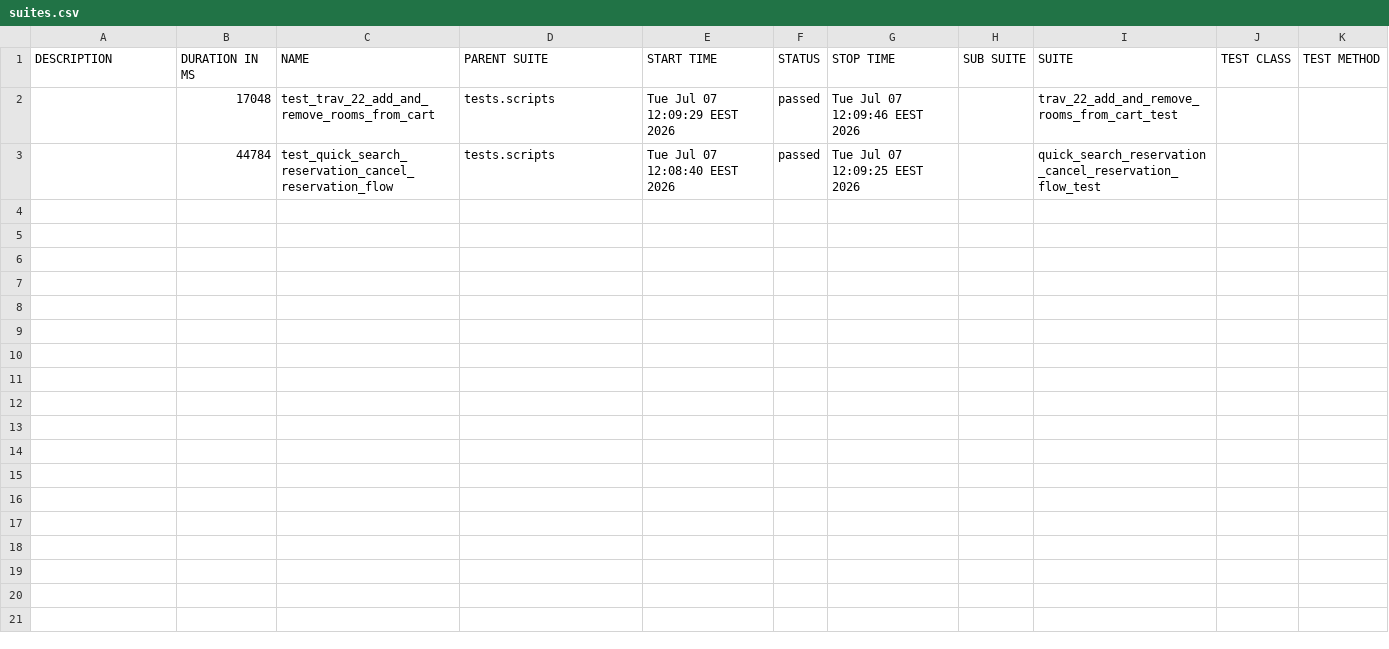
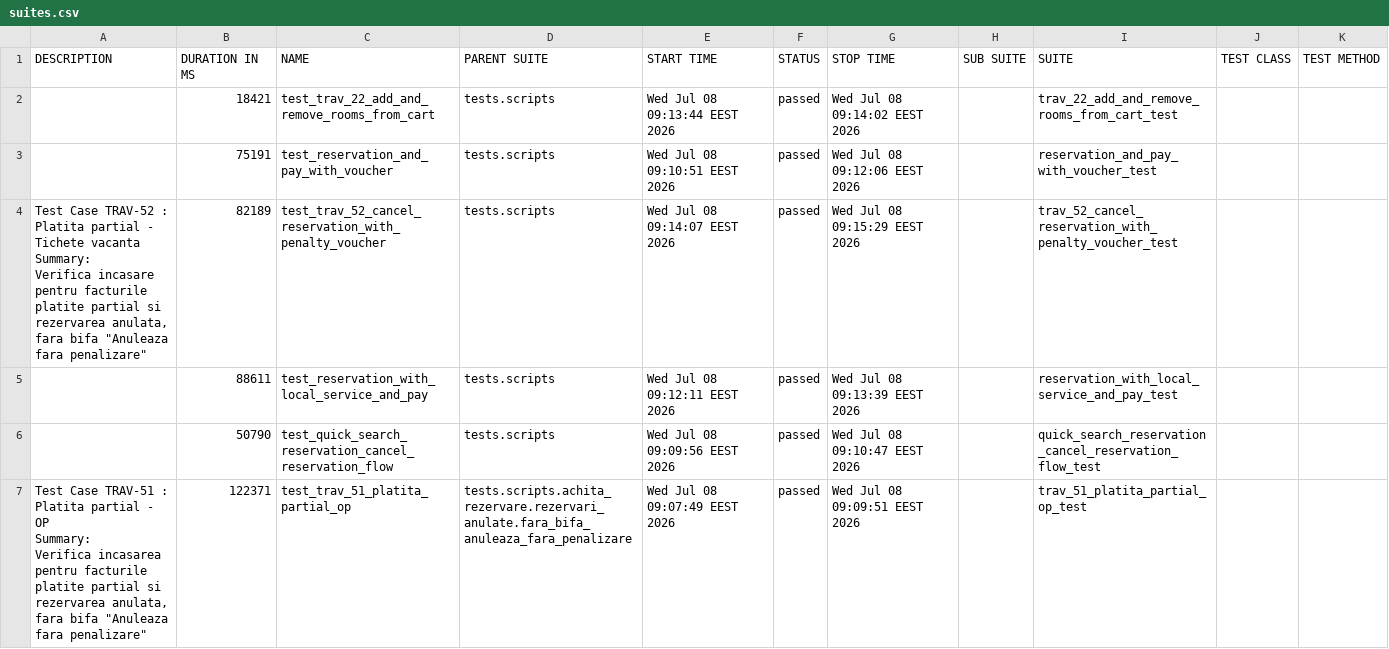
Before and after one commit to gabrielfilipwesrom/qa-reports, a CSV file: data/suites.csv, drawn as a sheet.

```diff
--- a/data/suites.csv
+++ b/data/suites.csv
@@ -1,3 +1,19 @@
 "DESCRIPTION","DURATION IN MS","NAME","PARENT SUITE","START TIME","STATUS","STOP TIME","SUB SUITE","SUITE","TEST CLASS","TEST METHOD"
-"","17048","test_trav_22_add_and_remove_rooms_from_cart","tests.scripts","Tue Jul 07 12:09:29 EEST 2026","passed","Tue Jul 07 12:09:46 EEST 2026","","trav_22_add_and_remove_rooms_from_cart_test","",""
-"","44784","test_quick_search_reservation_cancel_reservation_flow","tests.scripts","Tue Jul 07 12:08:40 EEST 2026","passed","Tue Jul 07 12:09:25 EEST 2026","","quick_search_reservation_cancel_reservation_flow_test","",""
+"","18421","test_trav_22_add_and_remove_rooms_from_cart","tests.scripts","Wed Jul 08 09:13:44 EEST 2026","passed","Wed Jul 08 09:14:02 EEST 2026","","trav_22_add_and_remove_rooms_from_cart_test","",""
+"","75191","test_reservation_and_pay_with_voucher","tests.scripts","Wed Jul 08 09:10:51 EEST 2026","passed","Wed Jul 08 09:12:06 EEST 2026","","reservation_and_pay_with_voucher_test","",""
+"
+    Test Case TRAV-52 : Platita partial - Tichete vacanta
+
+    Summary:
+    Verifica incasare pentru facturile platite partial si rezervarea anulata,
+    fara bifa ""Anuleaza fara penalizare""
+    ","82189","test_trav_52_cancel_reservation_with_penalty_voucher","tests.scripts","Wed Jul 08 09:14:07 EEST 2026","passed","Wed Jul 08 09:15:29 EEST 2026","","trav_52_cancel_reservation_with_penalty_voucher_test","",""
+"","88611","test_reservation_with_local_service_and_pay","tests.scripts","Wed Jul 08 09:12:11 EEST 2026","passed","Wed Jul 08 09:13:39 EEST 2026","","reservation_with_local_service_and_pay_test","",""
+"","50790","test_quick_search_reservation_cancel_reservation_flow","tests.scripts","Wed Jul 08 09:09:56 EEST 2026","passed","Wed Jul 08 09:10:47 EEST 2026","","quick_search_reservation_cancel_reservation_flow_test","",""
+"
+    Test Case TRAV-51 : Platita partial - OP
+
+    Summary:
+    Verifica incasarea pentru facturile platite partial si rezervarea anulata,
+    fara bifa ""Anuleaza fara penalizare""
+    ","122371","test_trav_51_platita_partial_op","tests.scripts.achita_rezervare.rezervari_anulate.fara_bifa_anuleaza_fara_penalizare","Wed Jul 08 09:07:49 EEST 2026","passed","Wed Jul 08 09:09:51 EEST 2026","","trav_51_platita_partial_op_test","",""
```
Also changed, not shown: 31 other files.
